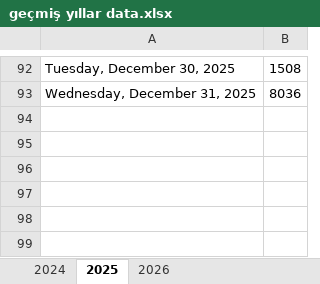
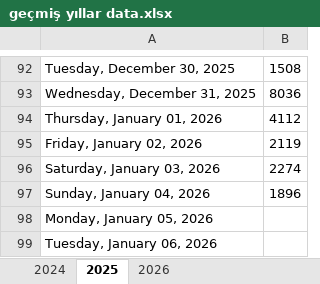
Before and after one commit to ilkereser678/tatlibak-uretim, an Excel workbook: geçmiş yıllar data.xlsx, sheet 2025, drawn as a sheet; only a part is shown, gaps mark what is left out; values as stored, in another font and other column widths than the file's, no borders; the diff names each change by its address in the sheet, - before the commit and + after, or states it on an @@ line.

```diff
--- a/geçmiş yıllar data.xlsx (sheet 2025)
+++ b/geçmiş yıllar data.xlsx (sheet 2025)
+row 94: Thursday, January 01, 2026 | 4112
+row 95: Friday, January 02, 2026 | 2119
+row 96: Saturday, January 03, 2026 | 2274
+row 97: Sunday, January 04, 2026 | 1896
+row 98: Monday, January 05, 2026
+row 99: Tuesday, January 06, 2026
```
Also changed, not shown: sheet 2026, 2026 pasta satış.xlsx.
